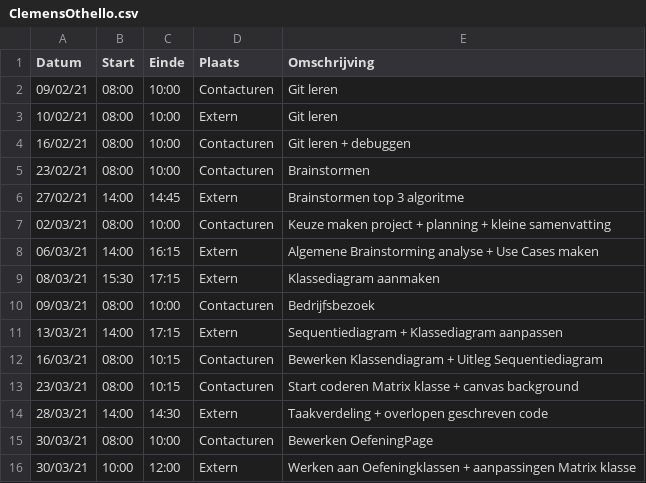
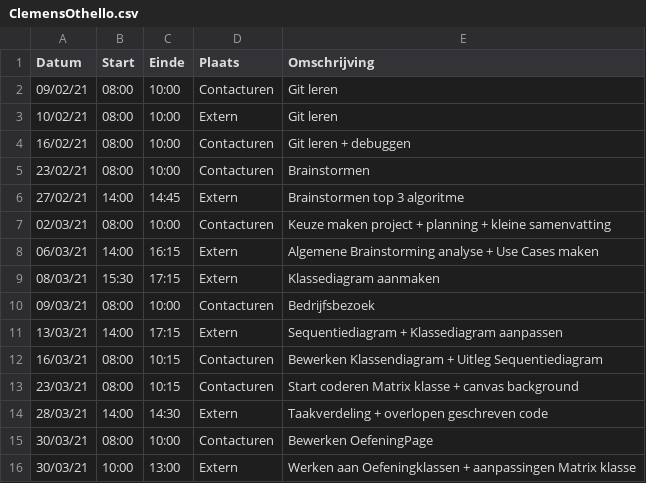
Before and after one commit to rtalwar2/WELCOME-TO-THE-MATRIX, a CSV file: logboeken/ClemensOthello.csv, drawn as a sheet.

Commit message:
Update ClemensOthello.csv

```diff
--- a/logboeken/ClemensOthello.csv
+++ b/logboeken/ClemensOthello.csv
@@ -15,2 +15,2 @@ Datum,Start,Einde,Plaats,Omschrijving
 30/03/21,08:00,10:00,Contacturen,Bewerken OefeningPage
-30/03/21,10:00,12:00,Extern, Werken aan Oefeningklassen + aanpassingen Matrix klasse
+30/03/21,10:00,13:00,Extern, Werken aan Oefeningklassen + aanpassingen Matrix klasse
```
